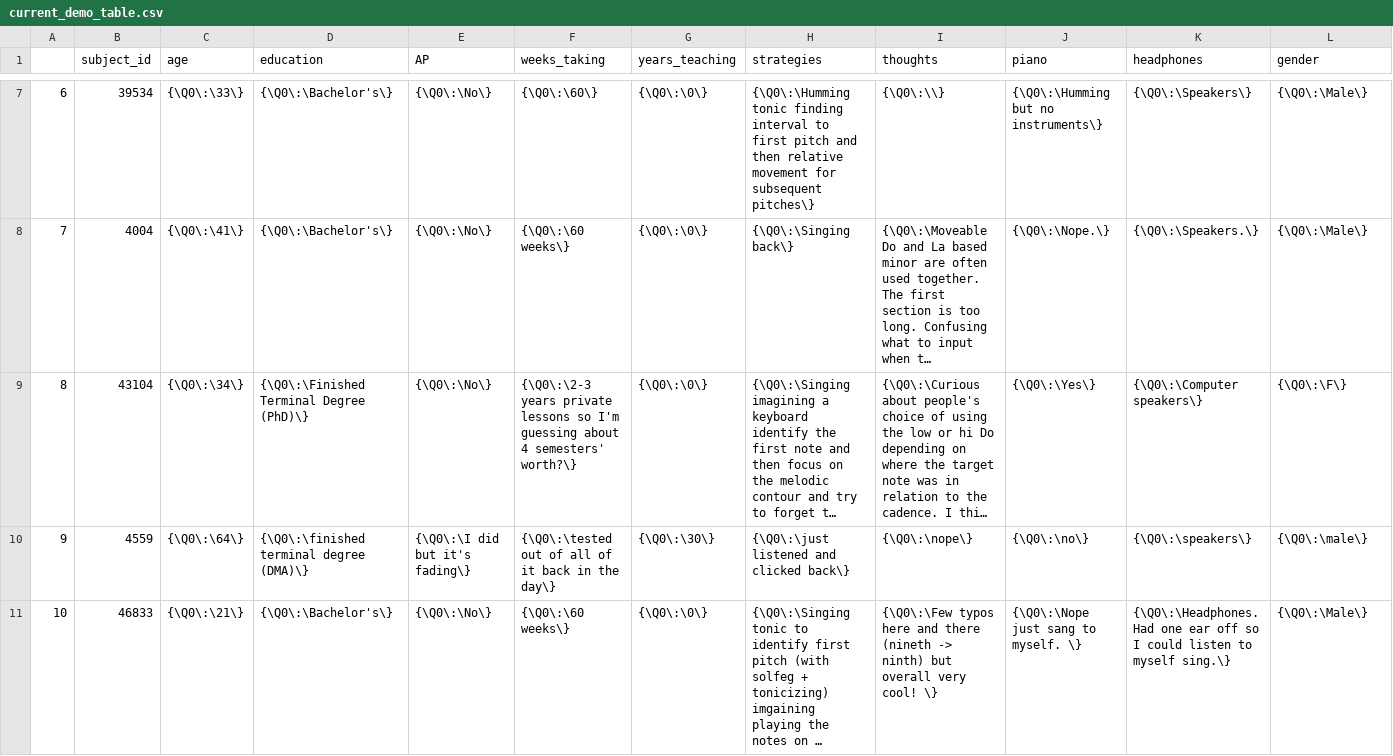
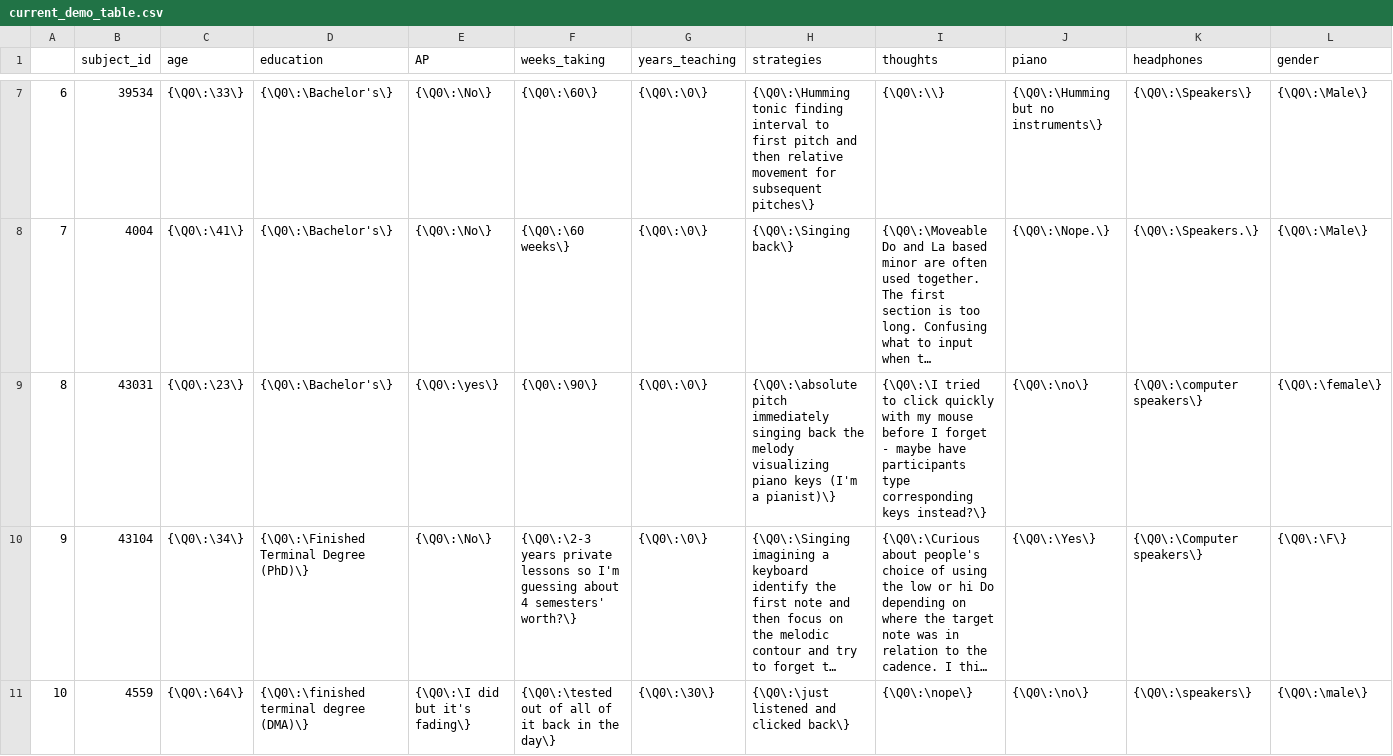
Before and after one commit to davidjohnbaker1/sdrt, a CSV file: data/aggregate_data/current_demo_table.csv, drawn as a sheet; only a part is shown, gaps mark what is left out; the shorter side is filled out with more unchanged rows; long unchanged cells end in …; addresses are those after the commit; rows hold the shown columns only; the diff covers the shown part only; the diff names each change by its address in the sheet, - before the commit and + after, or states it on an @@ line.

```diff
--- a/data/aggregate_data/current_demo_table.csv
+++ b/data/aggregate_data/current_demo_table.csv
+row 9: 8 | 43031 | {\Q0\:\23\} | {\Q0\:\Bachelor's\} | {\Q0\:\yes\} | {\Q0\:\90\} | {\Q0\:\0\} | {\Q0\:\absolute pitch immediately singing back the melody visualizing piano keys (I'm a pianist)\} | {\Q0\:\I tried to click quickly with my mouse before I forget - maybe have participants type corresponding keys instead?\} | {\Q0\:\no\} | {\Q0\:\computer speakers\} | {\Q0\:\female\}
@@ column A renumbered from row 10 down @@
```
Also changed, not shown: 1 added row elsewhere in this file, data/aggregate_data/current_single_table.csv, data/aggregate_data/experimental_stimuli.csv, 33 other files.
